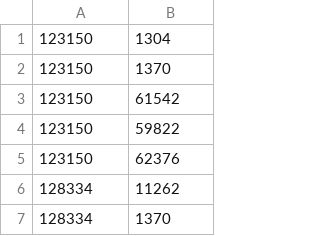
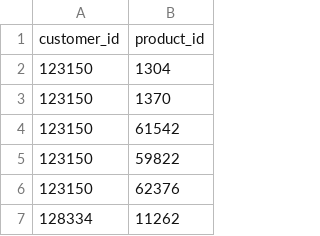
Before and after one commit to Tamaracarrasco/TamoJosha-Lab-de-Prog-MDS-Prim2025, a CSV file: Proyecto/entrega_3/PREDICCIONES/predicciones_positivas_tamojosha_0.csv, drawn as a sheet; only a part is shown; the shorter side is filled out with more unchanged rows; the diff names each change by its address in the sheet, - before the commit and + after, or states it on an @@ line.

Commit message:
edit header

```diff
--- a/Proyecto/entrega_3/PREDICCIONES/predicciones_positivas_tamojosha_0.csv
+++ b/Proyecto/entrega_3/PREDICCIONES/predicciones_positivas_tamojosha_0.csv
+row 1: customer_id | product_id
```
